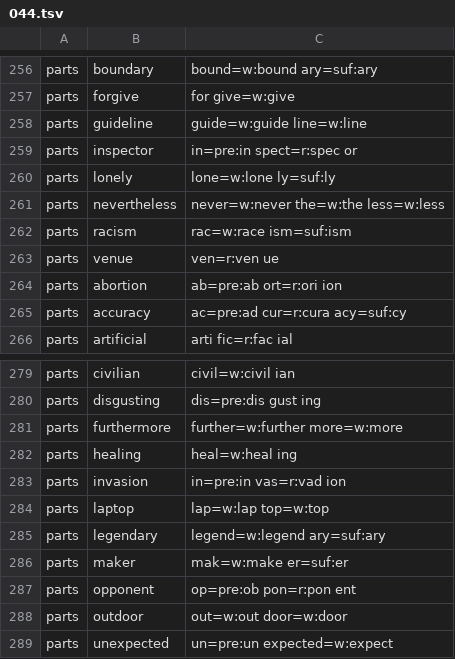
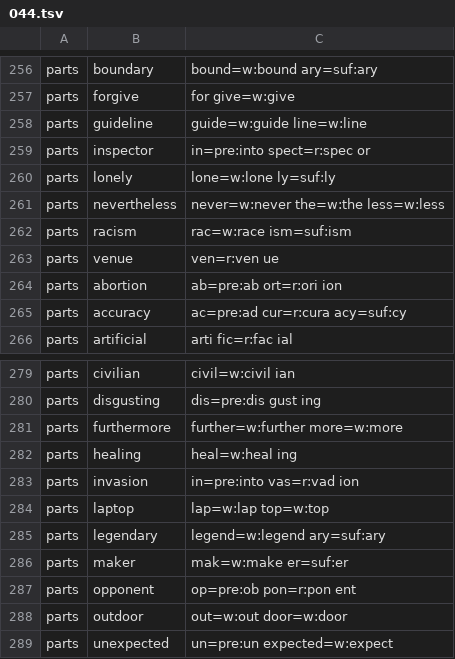
Before and after one commit to MasakiNiwa/Neuron-English-Vocabulary, a TSV file: data/overrides/044.tsv, drawn as a sheet; only a part is shown, gaps mark what is left out.

```diff
--- a/data/overrides/044.tsv
+++ b/data/overrides/044.tsv
@@ -258,3 +258,3 @@ parts	forgive	for give=w:give
 parts	guideline	guide=w:guide line=w:line
-parts	inspector	in=pre:in spect=r:spec or
+parts	inspector	in=pre:into spect=r:spec or
 parts	lonely	lone=w:lone ly=suf:ly
@@ -282,3 +282,3 @@ parts	furthermore	further=w:further more=w:more
 parts	healing	heal=w:heal ing
-parts	invasion	in=pre:in vas=r:vad ion
+parts	invasion	in=pre:into vas=r:vad ion
 parts	laptop	lap=w:lap top=w:top
```
Also changed, not shown: data/overrides/037.tsv, data/overrides/038.tsv, 43 other files.
